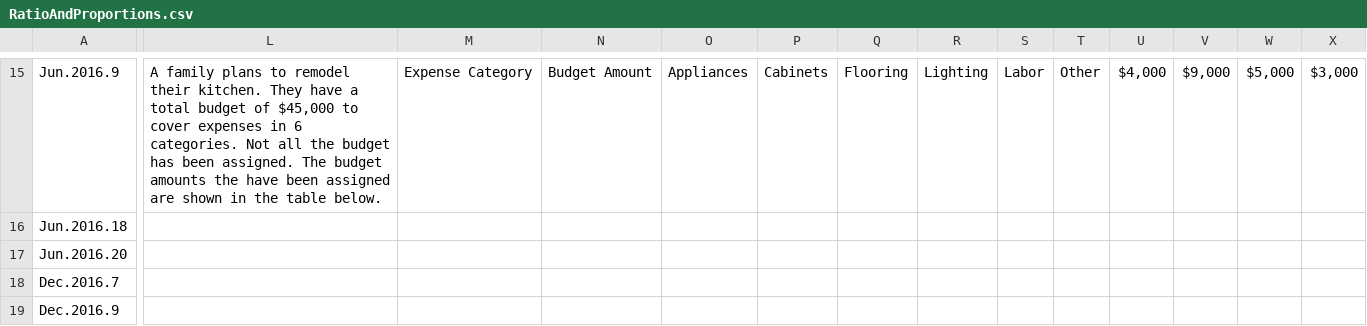
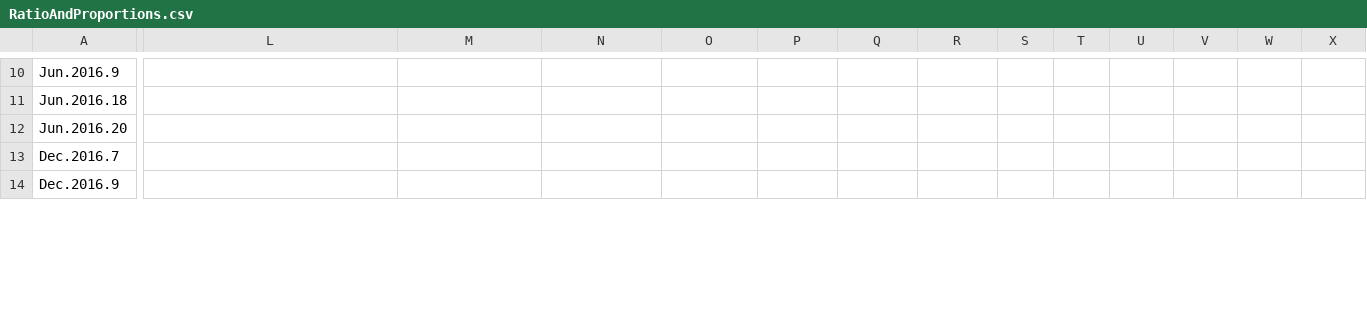
Before and after one commit to bryant-vu/ACT, a CSV file: archive/DataPrep/RatioAndProportions.csv, drawn as a sheet; only a part is shown, gaps mark what is left out; addresses are those after the commit; the diff covers the shown part only; the diff names each change by its address in the sheet, - before the commit and + after, or states it on an @@ line.

```diff
--- a/archive/DataPrep/RatioAndProportions.csv
+++ b/archive/DataPrep/RatioAndProportions.csv
-L10: A family plans to remodel their kitchen. They have a total budget of $45,000 to cover expenses in 6 categories. Not all the budget has been assigned. The budget amounts the have been assigned are shown in the table below.
+L10: (empty)
-M10: Expense Category
+M10: (empty)
-N10: Budget Amount
+N10: (empty)
-O10: Appliances
+O10: (empty)
-P10: Cabinets
+P10: (empty)
-Q10: Flooring
+Q10: (empty)
-R10: Lighting
+R10: (empty)
-S10: Labor
+S10: (empty)
-T10: Other
+T10: (empty)
-U10: $4,000
+U10: (empty)
-V10: $9,000
+V10: (empty)
-W10: $5,000
+W10: (empty)
-X10: $3,000
+X10: (empty)
```
Also changed, not shown: 1 added row, 8 removed rows and 68 edited cells elsewhere in this file, archive/DataPrep/Lines.csv, archive/DataPrep/PercentProbabilityCombination.csv, 55 other files.
